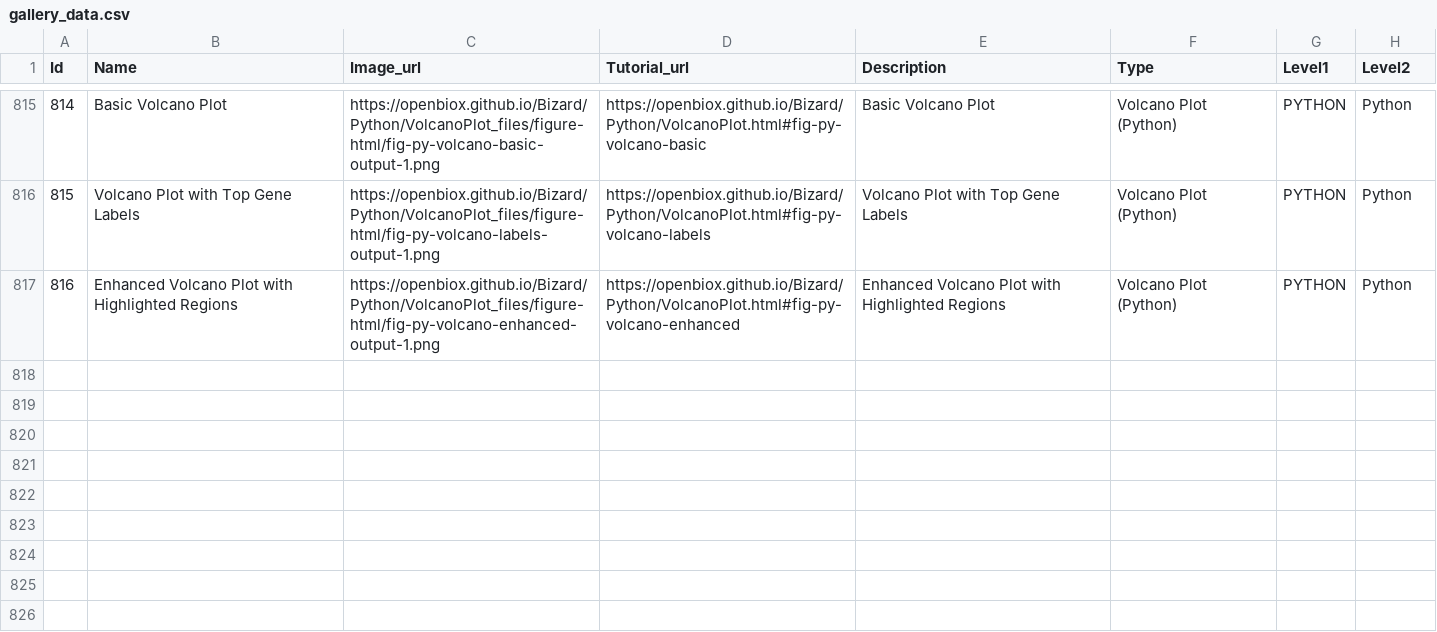
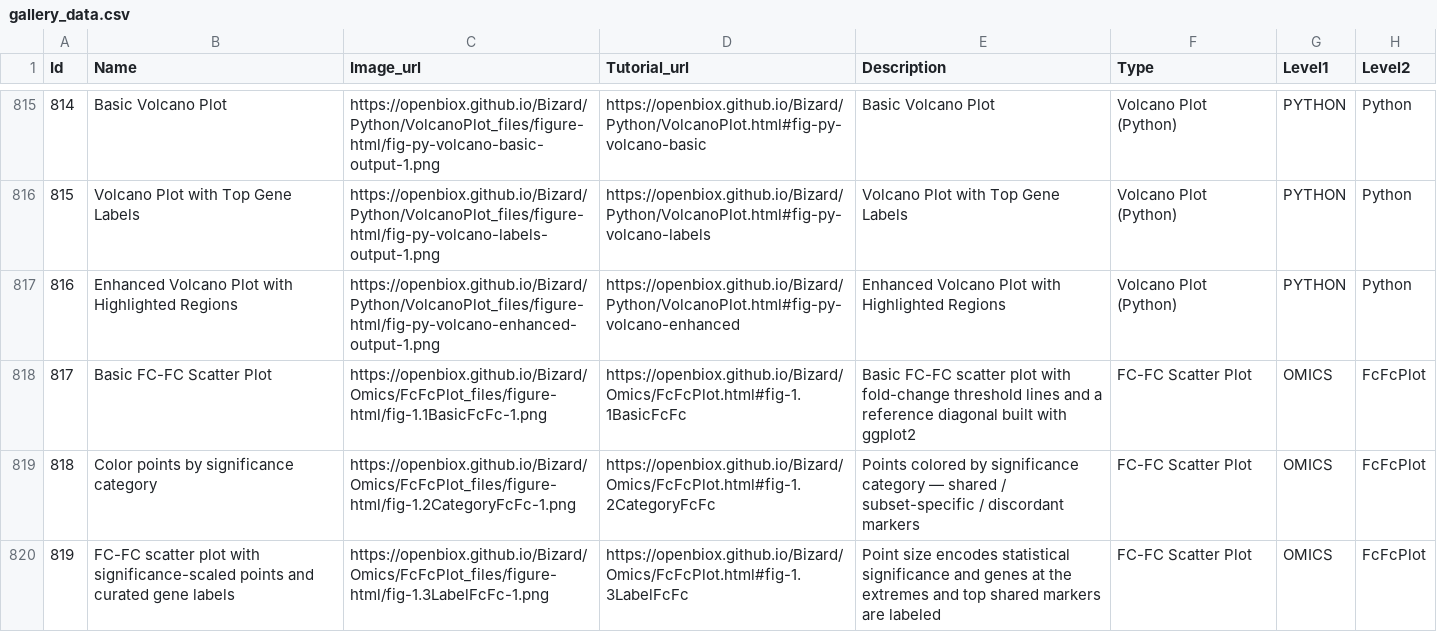
Before and after one commit to openbiox/Bizard, a CSV file: files/gallery_data.csv, drawn as a sheet; only a part is shown, gaps mark what is left out.

```diff
--- a/files/gallery_data.csv
+++ b/files/gallery_data.csv
@@ -817 +817,4 @@ Id,Name,Image_url,Tutorial_url,Description,Type,Level1,Level2
 816,Enhanced Volcano Plot with Highlighted Regions,https://openbiox.github.io/Bizard/Python/VolcanoPlot_files/figure-html/fig-py-volcano-enhanced-output-1.png,https://openbiox.github.io/Bizard/Python/VolcanoPlot.html#fig-py-volcano-enhanced,Enhanced Volcano Plot with Highlighted Regions,Volcano Plot (Python),PYTHON,Python
+817,Basic FC-FC Scatter Plot,https://openbiox.github.io/Bizard/Omics/FcFcPlot_files/figure-html/fig-1.1BasicFcFc-1.png,https://openbiox.github.io/Bizard/Omics/FcFcPlot.html#fig-1.1BasicFcFc,Basic FC-FC scatter plot with fold-change threshold lines and a reference diagonal built with ggplot2,FC-FC Scatter Plot,OMICS,FcFcPlot
+818,Color points by significance category,https://openbiox.github.io/Bizard/Omics/FcFcPlot_files/figure-html/fig-1.2CategoryFcFc-1.png,https://openbiox.github.io/Bizard/Omics/FcFcPlot.html#fig-1.2CategoryFcFc,Points colored by significance category — shared / subset-specific / discordant markers,FC-FC Scatter Plot,OMICS,FcFcPlot
+819,FC-FC scatter plot with significance-scaled points and curated gene labels,https://openbiox.github.io/Bizard/Omics/FcFcPlot_files/figure-html/fig-1.3LabelFcFc-1.png,https://openbiox.github.io/Bizard/Omics/FcFcPlot.html#fig-1.3LabelFcFc,Point size encodes statistical significance and genes at the extremes and top shared markers are labeled,FC-FC Scatter Plot,OMICS,FcFcPlot
```
Also changed, not shown: files/gallery_data_zh.csv, 4 other files.
